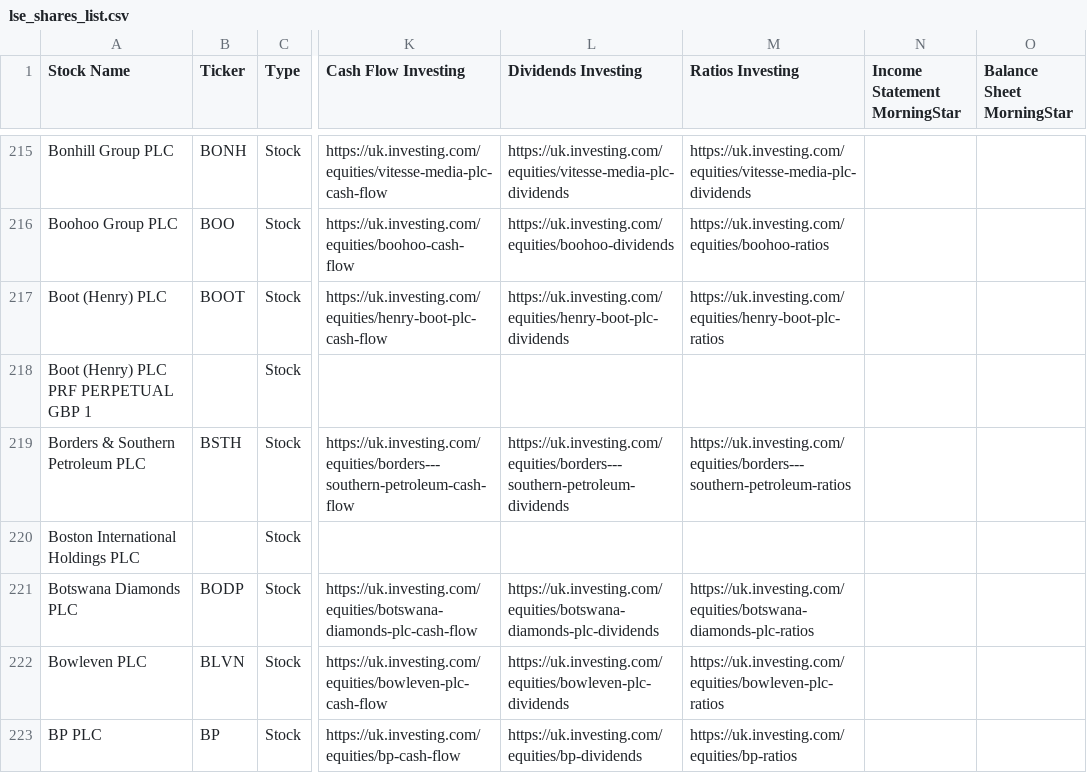
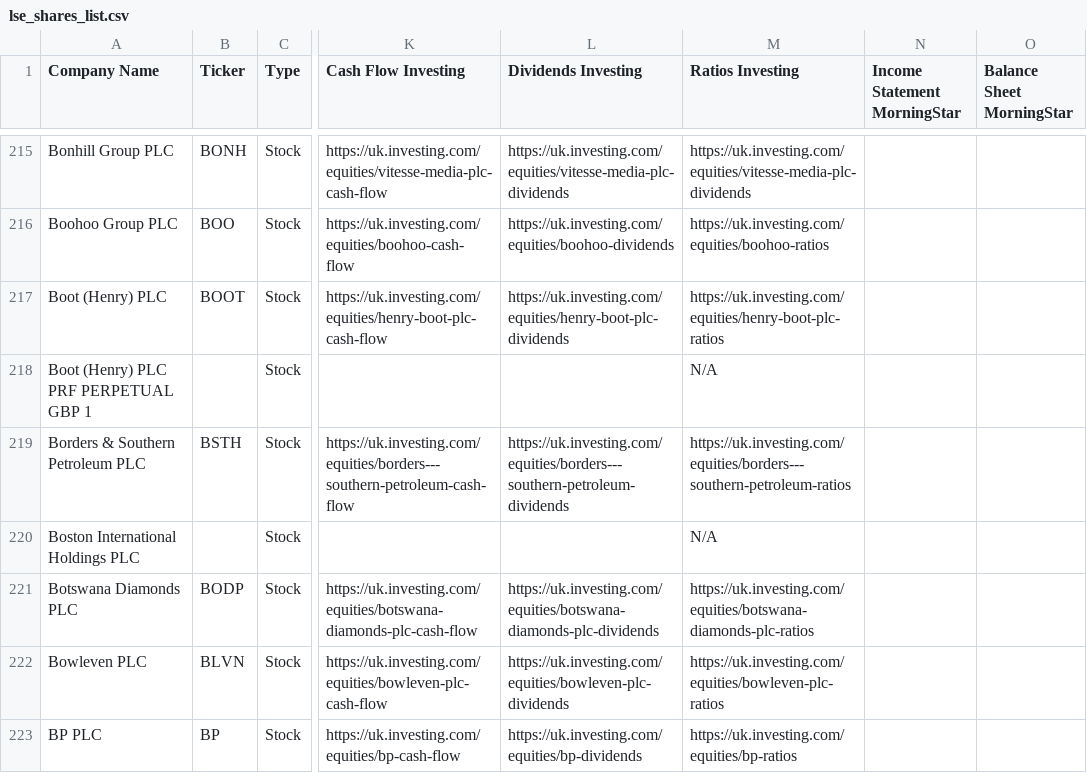
Before and after one commit to AaronKnight91/StocksAndSharesAnalyser, a CSV file: data/inputs/lse_shares_list.csv, drawn as a sheet; only a part is shown, gaps mark what is left out; the diff covers the shown part only; the diff names each change by its address in the sheet, - before the commit and + after, or states it on an @@ line.

```diff
--- a/data/inputs/lse_shares_list.csv
+++ b/data/inputs/lse_shares_list.csv
-A1: Stock Name
+A1: Company Name
-M218 (Ratios Investing): (empty)
+M218 (Ratios Investing): N/A
-M220 (Ratios Investing): (empty)
+M220 (Ratios Investing): N/A
```
Also changed, not shown: 97 edited cells elsewhere in this file.
